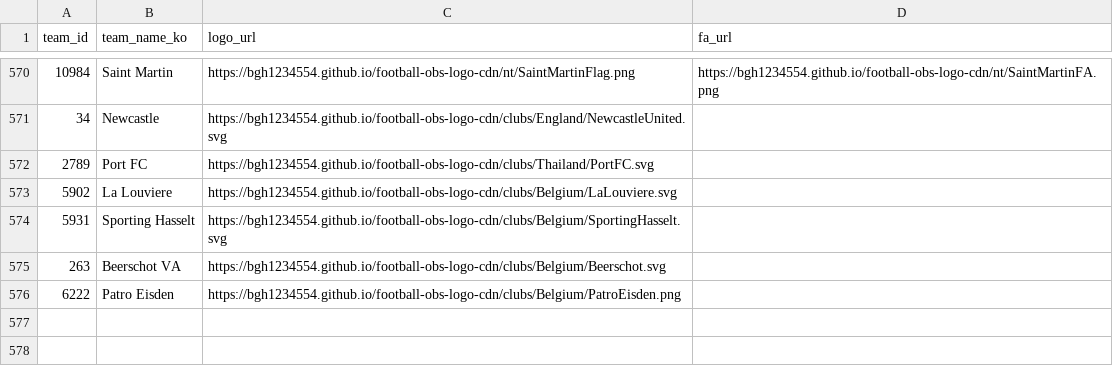
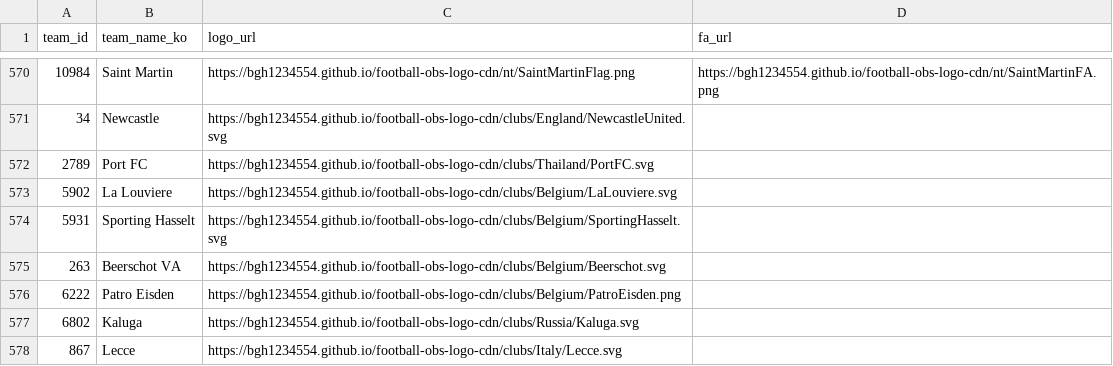
Before and after one commit to bgh1234554/football-obs-backend, a CSV file: src/main/resources/data/logos.csv, drawn as a sheet; only a part is shown, gaps mark what is left out; the diff names each change by its address in the sheet, - before the commit and + after, or states it on an @@ line.

```diff
--- a/src/main/resources/data/logos.csv
+++ b/src/main/resources/data/logos.csv
+row 577: 6802 | Kaluga | https://bgh1234554.github.io/football-obs-logo-cdn/clubs/Russia/Kaluga.svg
+row 578: 867 | Lecce | https://bgh1234554.github.io/football-obs-logo-cdn/clubs/Italy/Lecce.svg
```
Also changed, not shown: src/main/resources/data/teams.csv, 1 other file.
